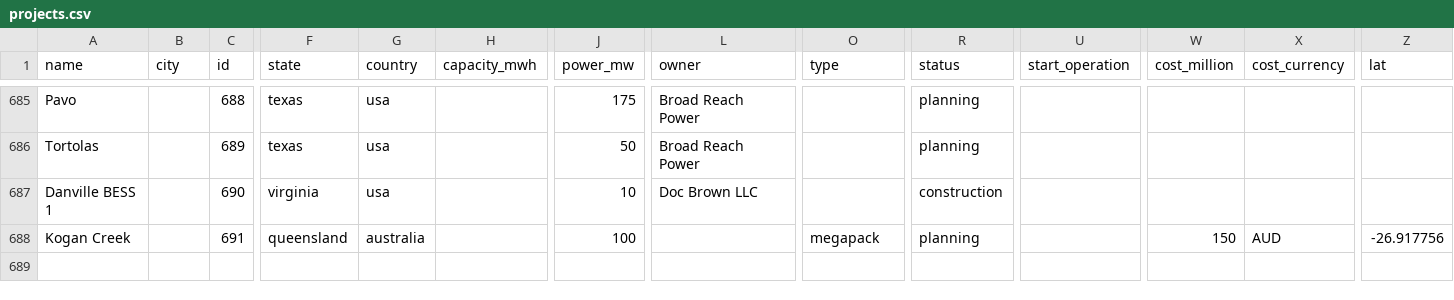
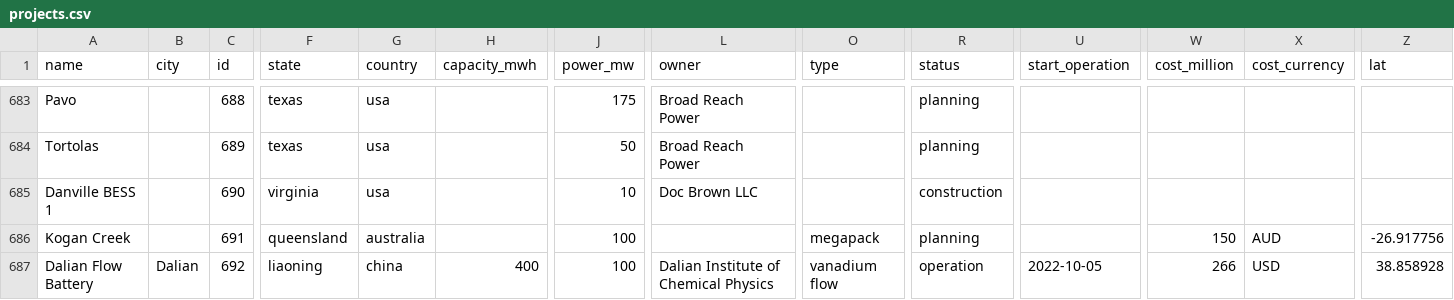
Before and after one commit to lorenz-g/tesla-megapack-tracker, a CSV file: projects.csv, drawn as a sheet; only a part is shown, gaps mark what is left out; rows hold the shown columns only; the diff covers the shown part only; the diff names each change by its address in the sheet, - before the commit and + after, or states it on an @@ line.

Commit message:
add 2 projects in china and south africa

```diff
--- a/projects.csv
+++ b/projects.csv
+row 687: Dalian Flow Battery | Dalian | 692 | liaoning | china | 400 | 100 | Dalian Institute of Chemical Physics | vanadium flow | operation | 2022-10-05 | 266 | USD | 38.858928
```
Also changed, not shown: 1 added row, 2 removed rows and 3 edited cells elsewhere in this file.
